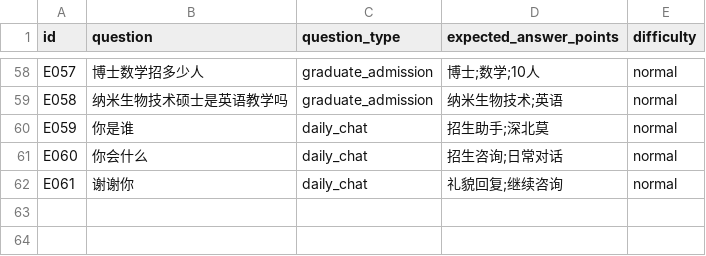
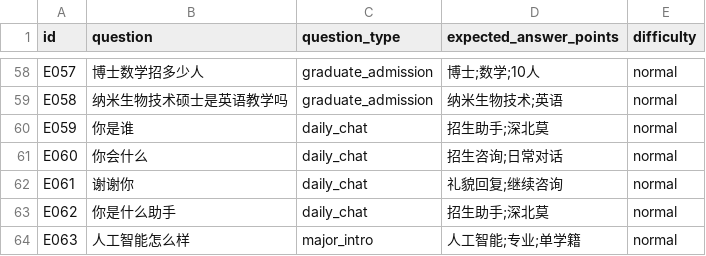
Before and after one commit to elan6666/smbu-, a CSV file: data/eval/questions.csv, drawn as a sheet; only a part is shown, gaps mark what is left out; the diff names each change by its address in the sheet, - before the commit and + after, or states it on an @@ line.

```diff
--- a/data/eval/questions.csv
+++ b/data/eval/questions.csv
+row 63: E062 | 你是什么助手 | daily_chat | 招生助手;深北莫 | normal
+row 64: E063 | 人工智能怎么样 | major_intro | 人工智能;专业;单学籍 | normal
```
Also changed, not shown: data/training/intent_examples.csv, 34 other files.
